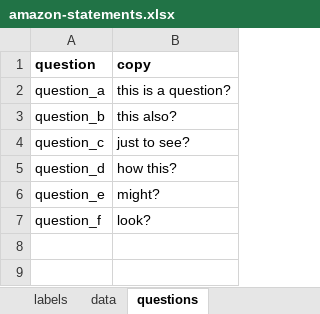
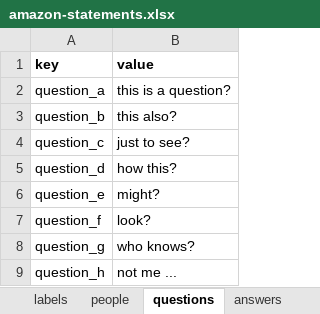
Before and after one commit to wbez/graphics, an Excel workbook: amazon-statements/amazon-statements.xlsx, sheet questions, drawn as a sheet; values as stored, in another font and other column widths than the file's, no borders; charts and pictures not drawn; removed rows and columns are numbered as before the commit, all else as after; the diff names each change by its address in the sheet, - before the commit and + after, or states it on an @@ line.

```diff
--- a/amazon-statements/amazon-statements.xlsx (sheet questions)
+++ b/amazon-statements/amazon-statements.xlsx (sheet questions)
-sheet tab: data
+sheet tab: people
+sheet tab: answers
-row 1: question | copy
+row 1: key | value
+row 8: question_g | who knows?
+row 9: question_h | not me ...
```
Also changed, not shown: sheet people, charts or pictures, 2 other files.
